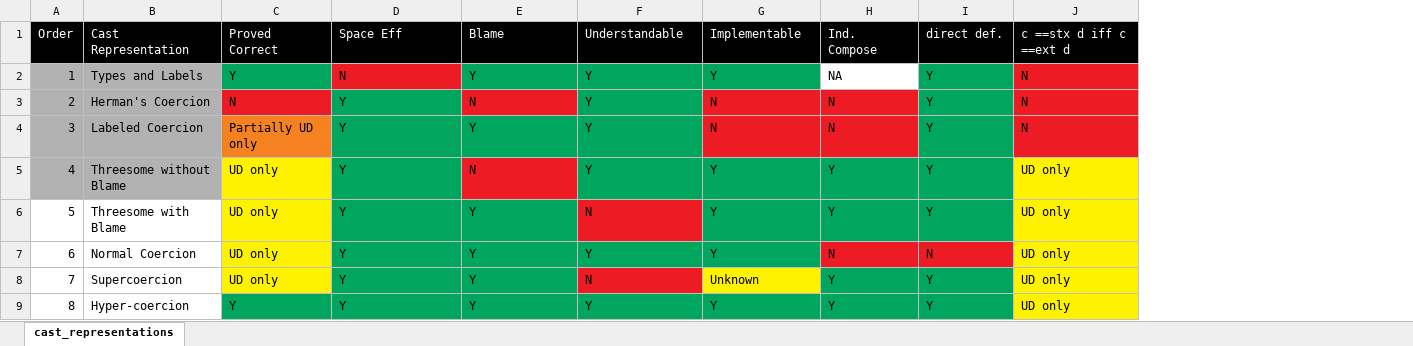
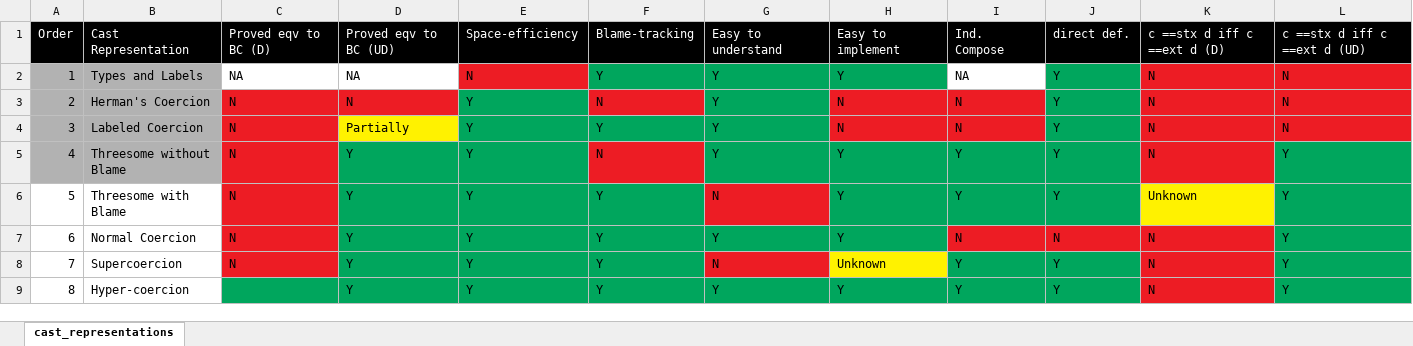
Before and after one commit to LuKC1024/hypercoercion-and-framework-wgt2020, an Excel workbook: compare_cast_reps.xlsx, sheet cast_representations, drawn as a sheet; values as stored, in another font and other column widths than the file's, no borders; removed rows and columns are numbered as before the commit, all else as after; the diff names each change by its address in the sheet, - before the commit and + after, or states it on an @@ line.

Commit message:
incoporate answer by Ron

```diff
--- a/compare_cast_reps.xlsx (sheet cast_representations)
+++ b/compare_cast_reps.xlsx (sheet cast_representations)
-column C, rows 1-9: Proved Correct | Y | N | Partially UD only | UD only | UD only | UD only | UD only | Y
+column C, rows 1-8: Proved eqv to BC (D) | NA | N | N | N | N | N | N
+column D, rows 1-9: Proved eqv to BC (UD) | NA | N | Partially | Y | Y | Y | Y | Y
-column J, rows 1-9: c ==stx d iff c ==ext d | N | N | N | UD only | UD only | UD only | UD only | UD only
+column K, rows 1-9: c ==stx d iff c ==ext d (D) | N | N | N | N | Unknown | N | N | N
+column L, rows 1-9: c ==stx d iff c ==ext d (UD) | N | N | N | Y | Y | Y | Y | Y
-E1: Space Eff
+E1: Space-efficiency
-F1: Blame
+F1: Blame-tracking
-G1: Understandable
+G1: Easy to understand
-H1: Implementable
+H1: Easy to implement
```
